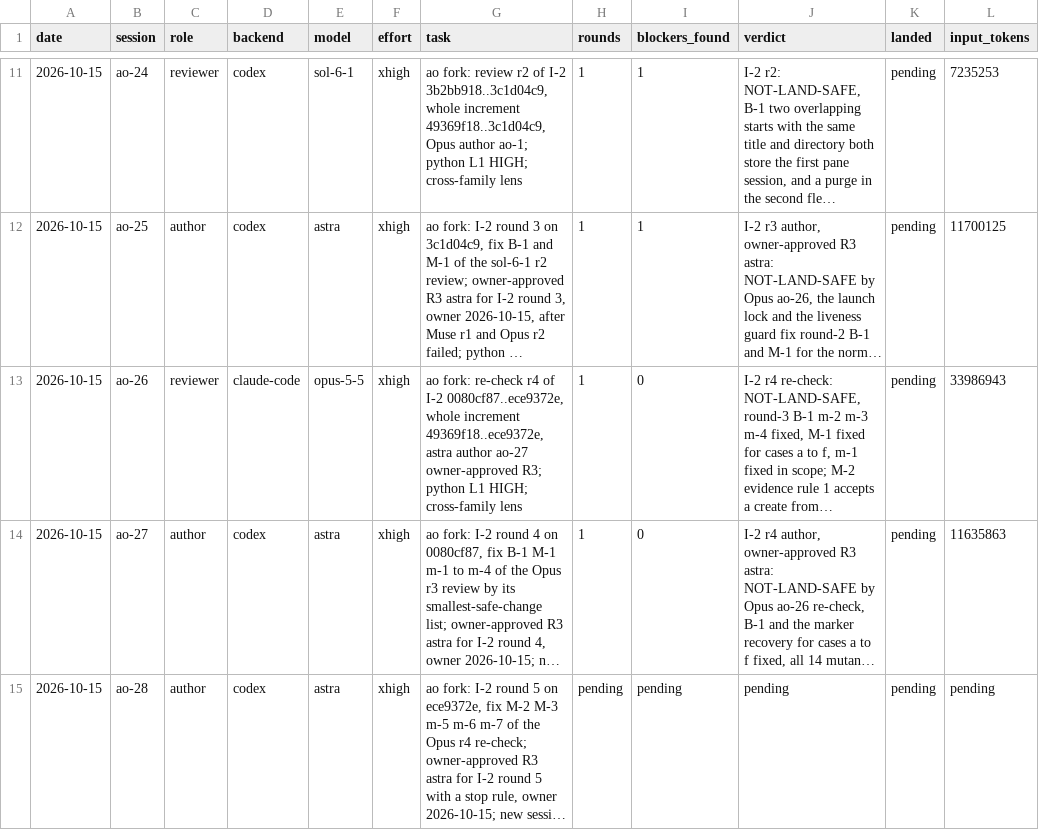
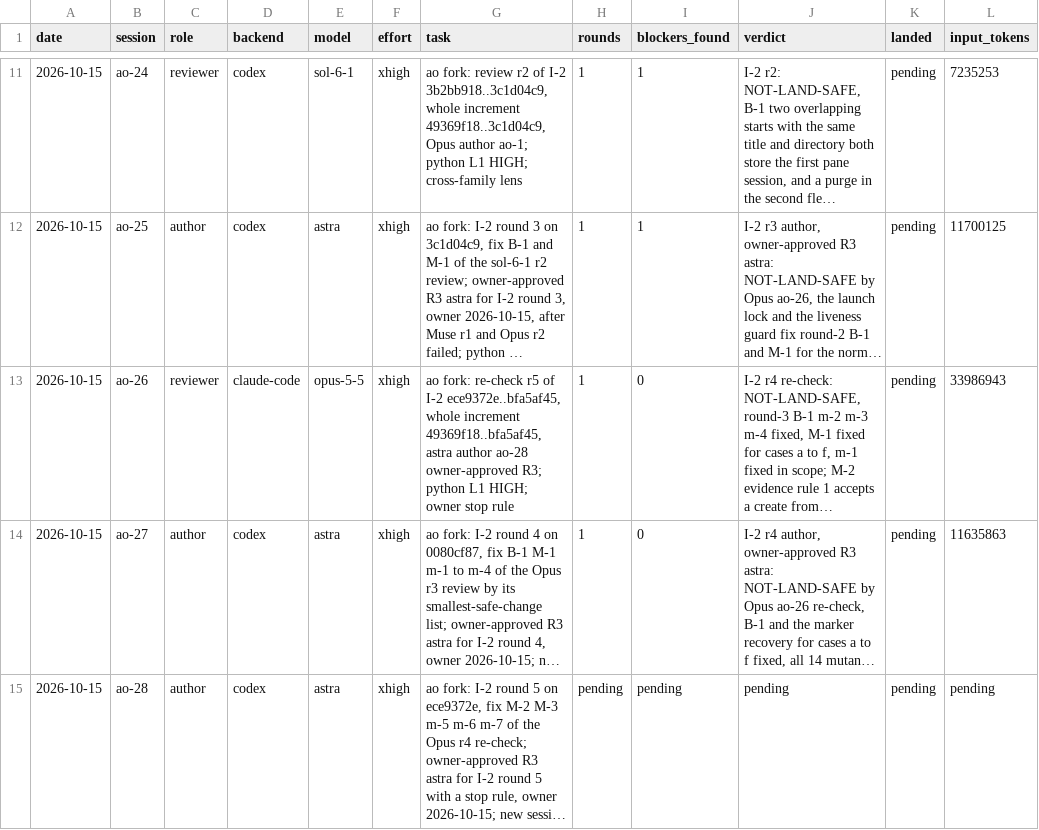
Before and after one commit to taisung/agent-orchestrator, a CSV file: development/artifacts/model_router_log/log.csv, drawn as a sheet; only a part is shown, gaps mark what is left out; long unchanged cells end in …; the diff names each change by its address in the sheet, - before the commit and + after, or states it on an @@ line.

Commit message:
docs(development): dispatch the re-check of I-2 round 5
astra (ao-28) finished round 5 at bfa5af45 and passed the plan check. Opus 5.5 (ao-26) re-checks it under the owner's stop rule.

```diff
--- a/development/artifacts/model_router_log/log.csv
+++ b/development/artifacts/model_router_log/log.csv
-G13 (task): …fork: re-check r4 of I-2 0080cf87..ece9372e, whole increment 49369f18..ece9372e, astra author ao-27 owner-approved R3; python L1 HIGH; cross-family lens
+G13 (task): …fork: re-check r5 of I-2 ece9372e..bfa5af45, whole increment 49369f18..bfa5af45, astra author ao-28 owner-approved R3; python L1 HIGH; owner stop rule
```
Also changed, not shown: 1 other file.
